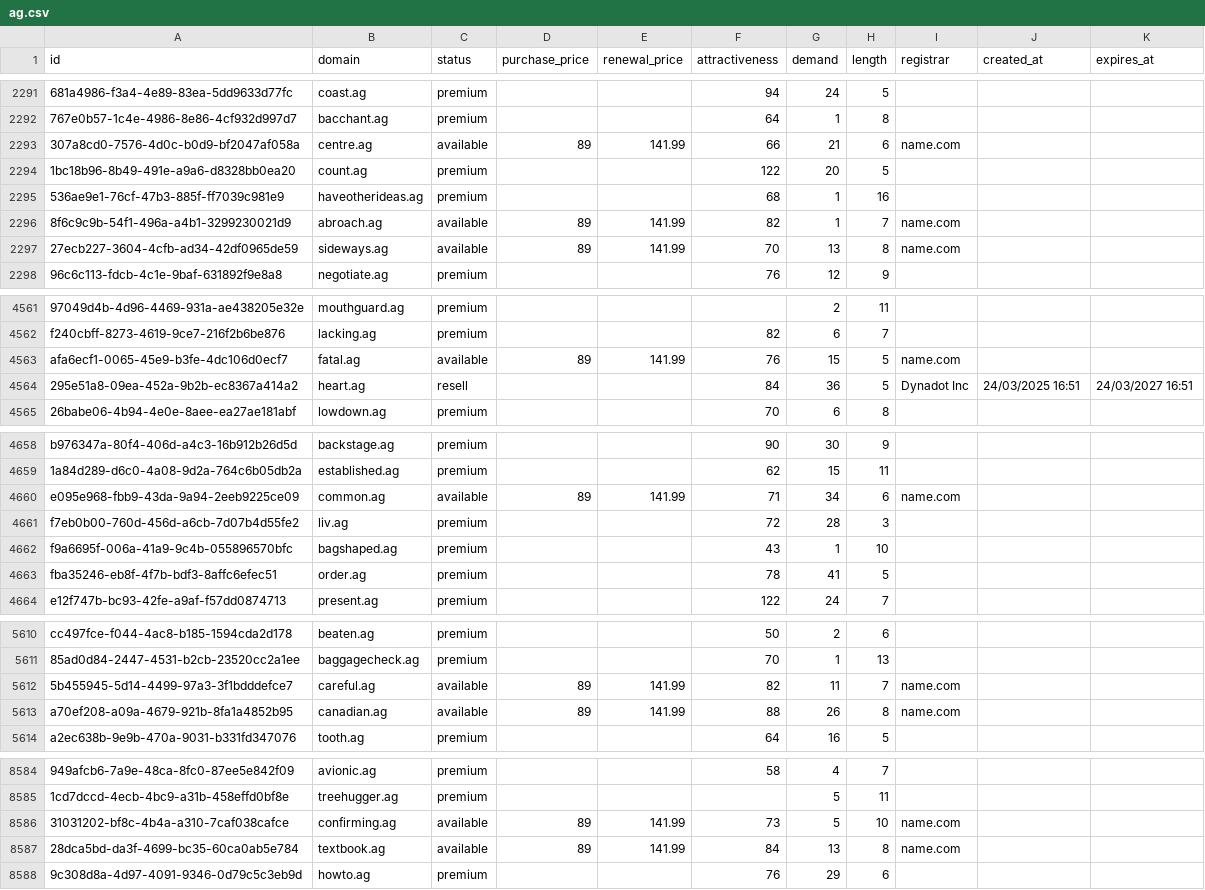
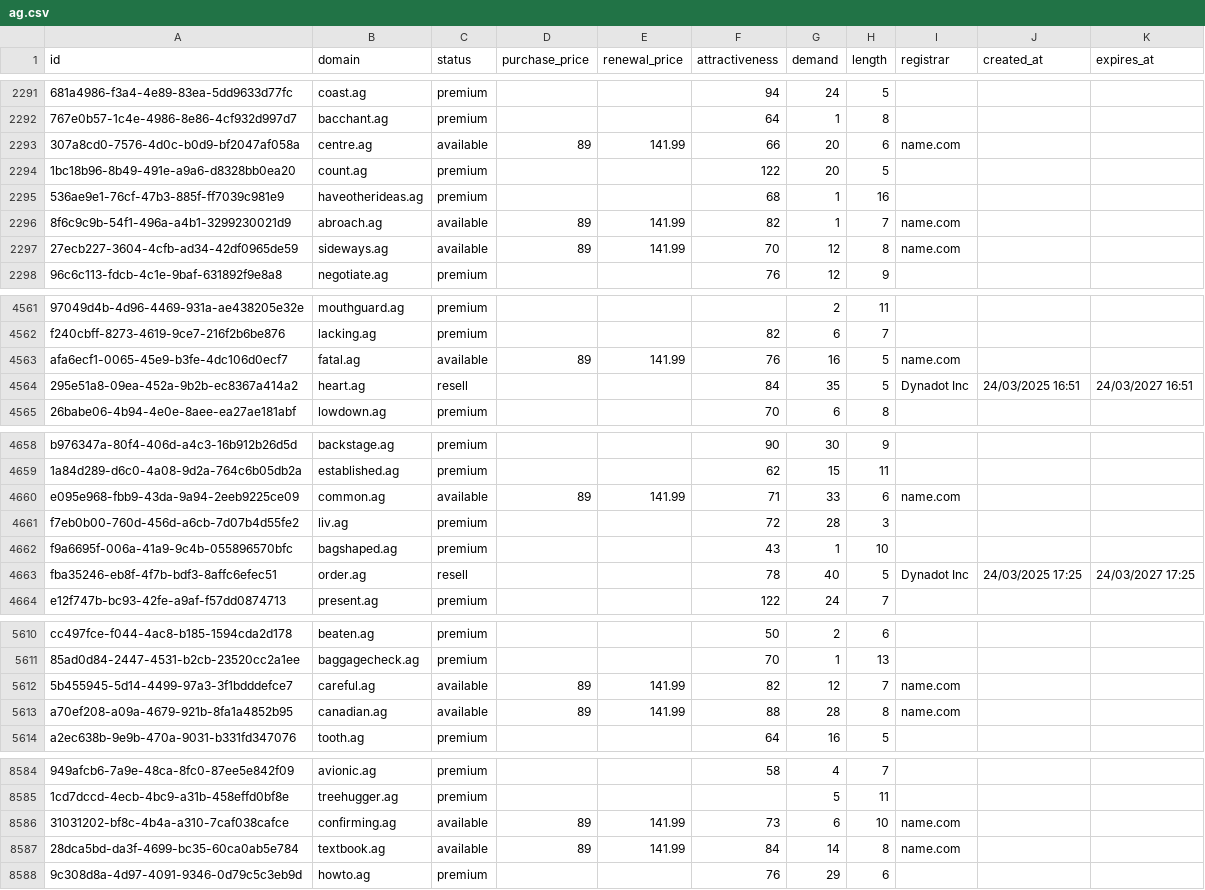
Before and after one commit to UniqueDomains/ag-oneword-domains, a CSV file: ag.csv, drawn as a sheet; only a part is shown, gaps mark what is left out; the diff covers the shown part only; the diff names each change by its address in the sheet, - before the commit and + after, or states it on an @@ line.

Commit message:
Domains update

```diff
--- a/ag.csv
+++ b/ag.csv
-G2293 (demand): 21
+G2293 (demand): 20
-G2297 (demand): 13
+G2297 (demand): 12
-G4563 (demand): 15
+G4563 (demand): 16
-G4564 (demand): 36
+G4564 (demand): 35
-G4660 (demand): 34
+G4660 (demand): 33
-C4663 (status): premium
+C4663 (status): resell
-G4663 (demand): 41
+G4663 (demand): 40
-I4663 (registrar): (empty)
+I4663 (registrar): Dynadot Inc
-J4663 (created_at): (empty)
+J4663 (created_at): 24/03/2025 17:25
-K4663 (expires_at): (empty)
+K4663 (expires_at): 24/03/2027 17:25
-G5612 (demand): 11
+G5612 (demand): 12
-G5613 (demand): 26
+G5613 (demand): 28
-G8586 (demand): 5
+G8586 (demand): 6
-G8587 (demand): 13
+G8587 (demand): 14
```
Also changed, not shown: 70 edited cells elsewhere in this file, 2 other files.
